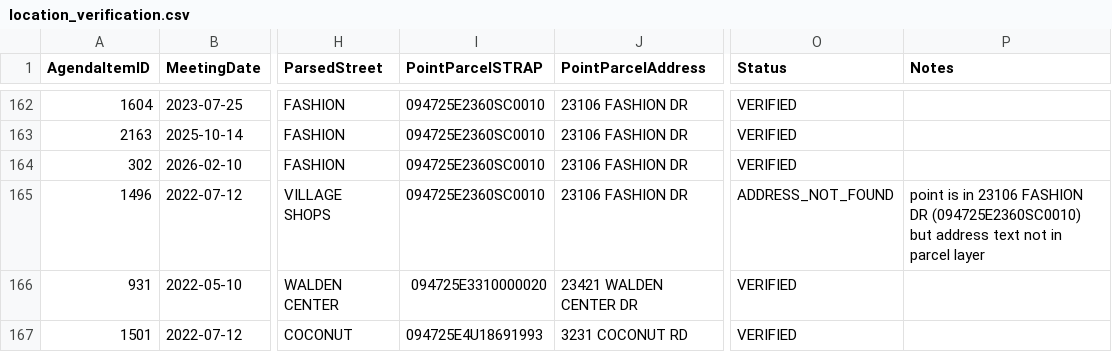
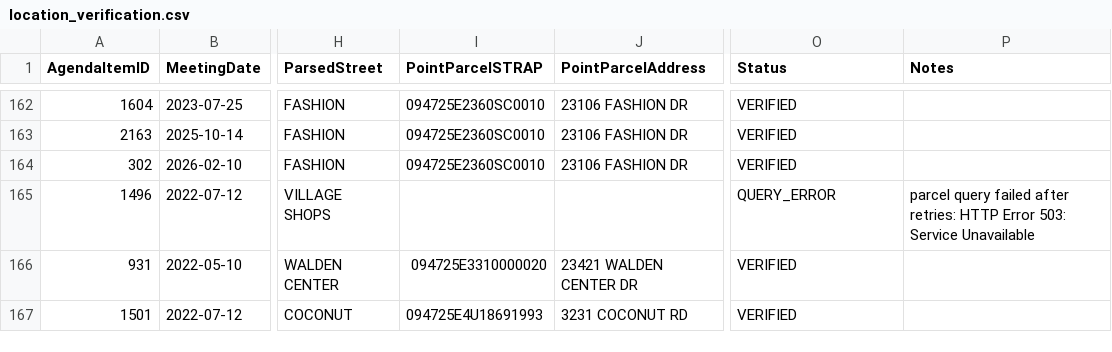
Before and after one commit to noleysc/rag-arcgis-chatbot, a CSV file: backend/data/silver/review/location_verification.csv, drawn as a sheet; only a part is shown, gaps mark what is left out; the diff names each change by its address in the sheet, - before the commit and + after, or states it on an @@ line.

```diff
--- a/backend/data/silver/review/location_verification.csv
+++ b/backend/data/silver/review/location_verification.csv
-I165 (PointParcelSTRAP): 094725E2360SC0010
+I165 (PointParcelSTRAP): (empty)
-J165 (PointParcelAddress): 23106 FASHION DR
+J165 (PointParcelAddress): (empty)
-O165 (Status): ADDRESS_NOT_FOUND
+O165 (Status): QUERY_ERROR
-P165 (Notes): point is in 23106 FASHION DR (094725E2360SC0010) but address text not in parcel layer
+P165 (Notes): parcel query failed after retries: HTTP Error 503: Service Unavailable
```
